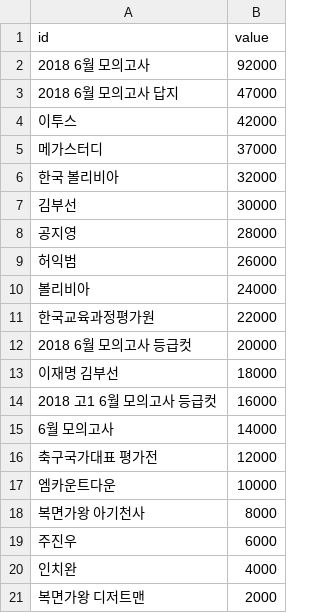
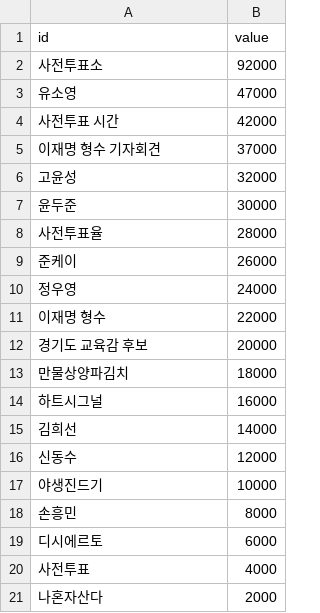
Before and after one commit to rockpell/13trend, a CSV file: hompage/t1.csv, drawn as a sheet.

```diff
--- a/hompage/t1.csv
+++ b/hompage/t1.csv
@@ -1,21 +1,21 @@
 id,value
-2018 6월 모의고사, 92000
-2018 6월 모의고사 답지, 47000
-이투스, 42000
-메가스터디, 37000
-한국 볼리비아, 32000
-김부선, 30000
-공지영, 28000
-허익범, 26000
-볼리비아, 24000
-한국교육과정평가원, 22000
-2018 6월 모의고사 등급컷, 20000
-이재명 김부선, 18000
-2018 고1 6월 모의고사 등급컷, 16000
-6월 모의고사, 14000
-축구국가대표 평가전, 12000
-엠카운트다운, 10000
-복면가왕 아기천사, 8000
-주진우, 6000
-인치완, 4000
-복면가왕 디저트맨, 2000
+사전투표소, 92000
+유소영, 47000
+사전투표 시간, 42000
+이재명 형수 기자회견, 37000
+고윤성, 32000
+윤두준, 30000
+사전투표율, 28000
+준케이, 26000
+정우영, 24000
+이재명 형수, 22000
+경기도 교육감 후보, 20000
+만물상양파김치, 18000
+하트시그널, 16000
+김희선, 14000
+신동수, 12000
+야생진드기, 10000
+손흥민, 8000
+디시에르토, 6000
+사전투표, 4000
+나혼자산다, 2000
```
Also changed, not shown: 5 other files.
